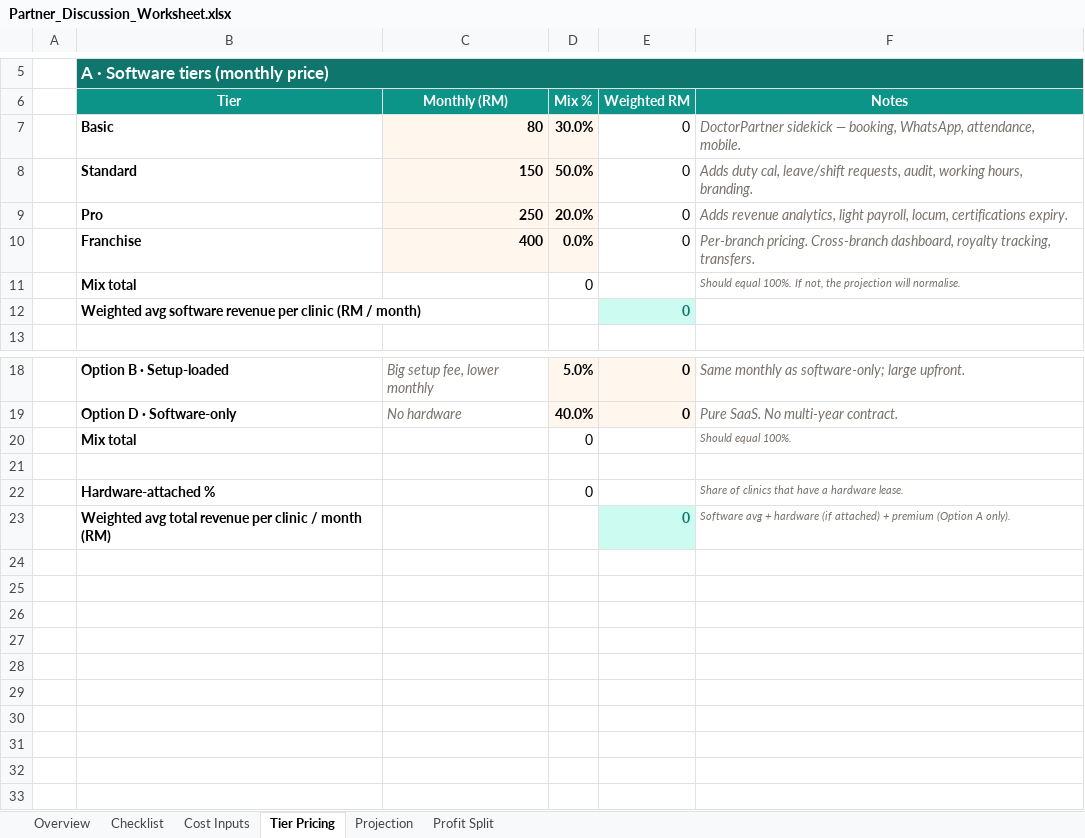
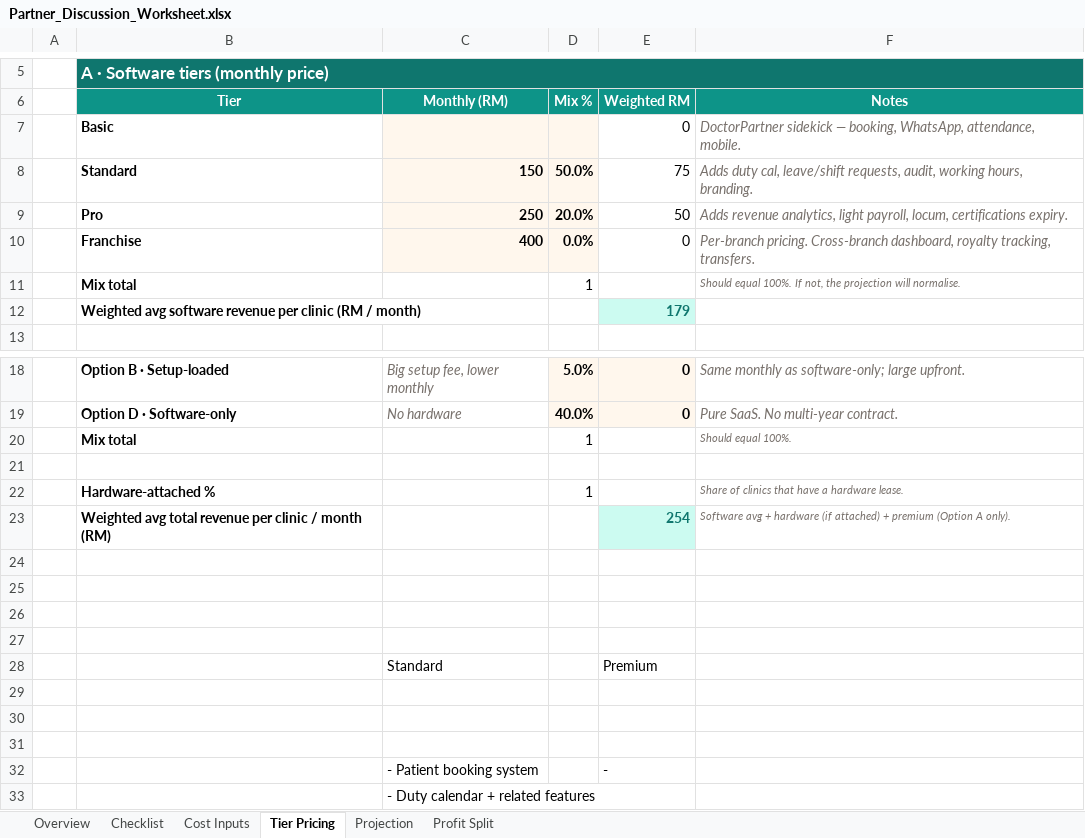
Before and after one commit to eloise-kanan/clinic-booking, an Excel workbook: memo/Partner_Discussion_Worksheet.xlsx, sheet Tier Pricing, drawn as a sheet; only a part is shown, gaps mark what is left out; values as stored, in another font and other column widths than the file's, no borders; the diff names each change by its address in the sheet, - before the commit and + after, or states it on an @@ line.

```diff
--- a/memo/Partner_Discussion_Worksheet.xlsx (sheet Tier Pricing)
+++ b/memo/Partner_Discussion_Worksheet.xlsx (sheet Tier Pricing)
-C7 (Monthly (RM)): 80
+C7 (Monthly (RM)): (empty)
-D7 (Mix %): 30.0%
+D7 (Mix %): (empty)
-E8 (Weighted RM): 0
+E8 (Weighted RM): 75
-E9 (Weighted RM): 0
+E9 (Weighted RM): 50
-D11 (Mix %): 0
+D11 (Mix %): 1
-E12 (Weighted RM): 0
+E12 (Weighted RM): 179
-D20 (Mix %): 0
+D20 (Mix %): 1
-D22 (Mix %): 0
+D22 (Mix %): 1
-E23 (Weighted RM): 0
+E23 (Weighted RM): 254
+row 24: (empty)
+row 25: (empty)
+row 26: (empty)
+row 27: (empty)
+row 28:  |  | Standard |  | Premium
+row 29: (empty)
+row 30: (empty)
+row 31: (empty)
+row 32:  |  | - Patient booking system |  | -
+row 33:  |  | - Duty calendar + related features
```
Also changed, not shown: sheet Projection, sheet Profit Split, sheet Cost Inputs, sheet Checklist, 9 other files.
